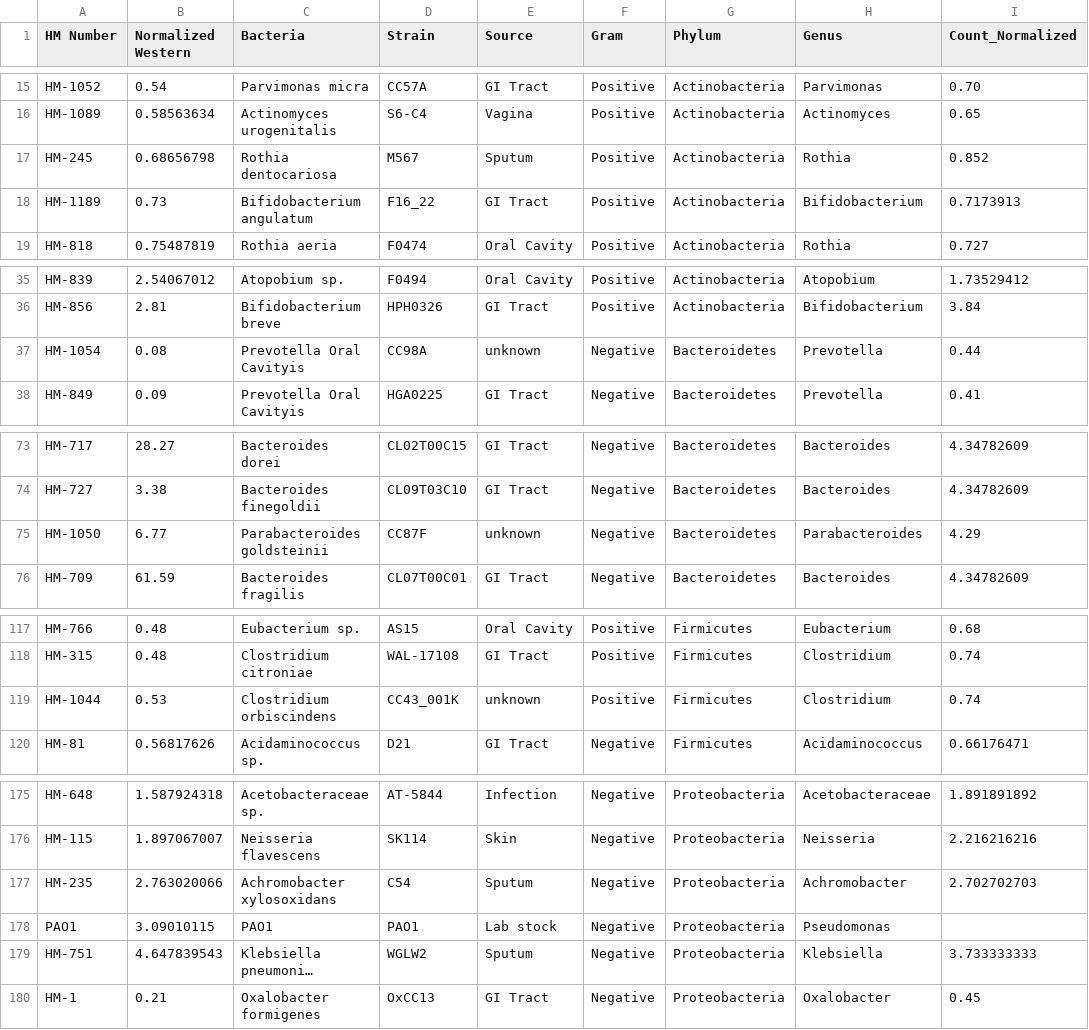
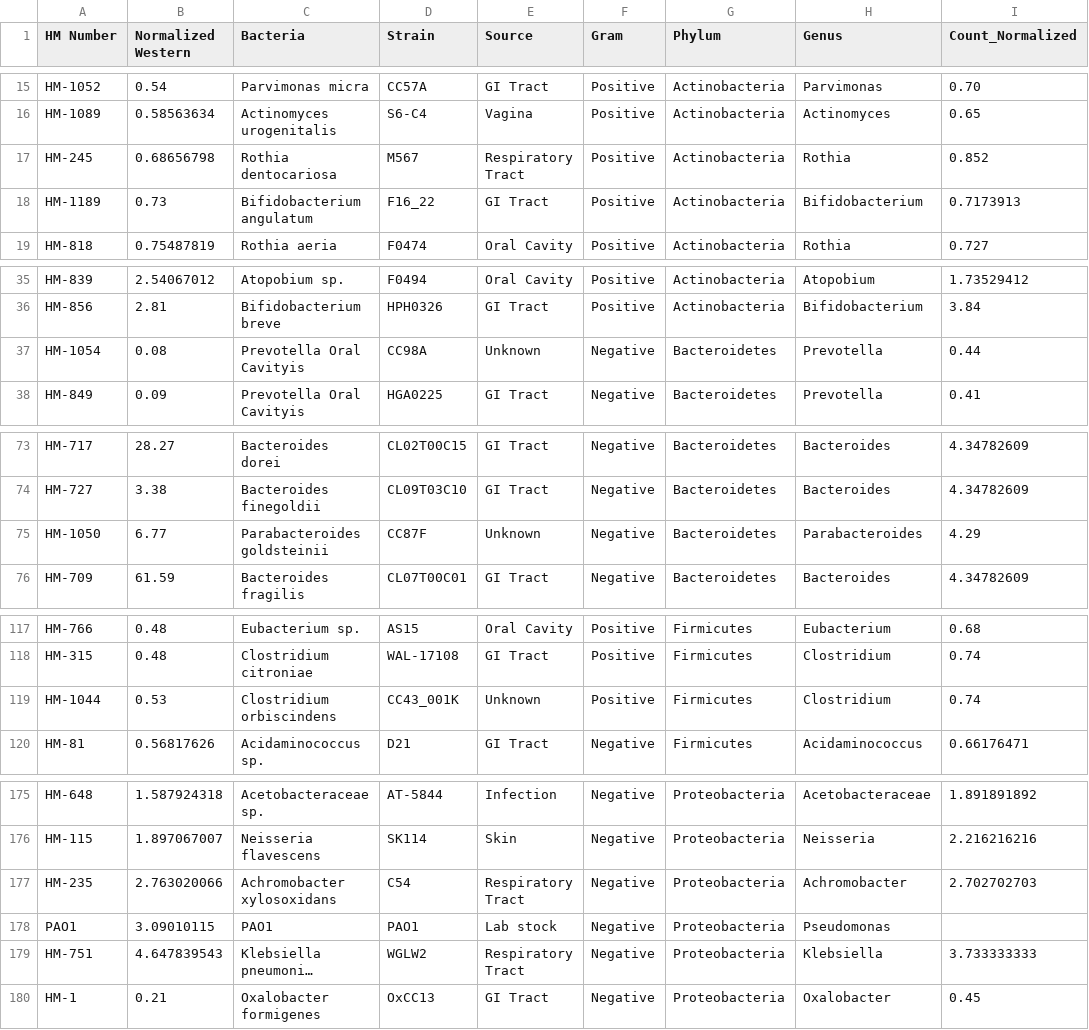
Before and after one commit to bhargavrohan/BEI, a CSV file: BEI_Heatmap.csv, drawn as a sheet; only a part is shown, gaps mark what is left out; long unchanged cells end in …; the diff covers the shown part only; the diff names each change by its address in the sheet, - before the commit and + after, or states it on an @@ line.

```diff
--- a/BEI_Heatmap.csv
+++ b/BEI_Heatmap.csv
-E17 (Source): Sputum
+E17 (Source): Respiratory Tract
-E37 (Source): unknown
+E37 (Source): Unknown
-E75 (Source): unknown
+E75 (Source): Unknown
-E119 (Source): unknown
+E119 (Source): Unknown
-E177 (Source): Sputum
+E177 (Source): Respiratory Tract
-E179 (Source): Sputum
+E179 (Source): Respiratory Tract
```
Also changed, not shown: 12 edited cells elsewhere in this file.
